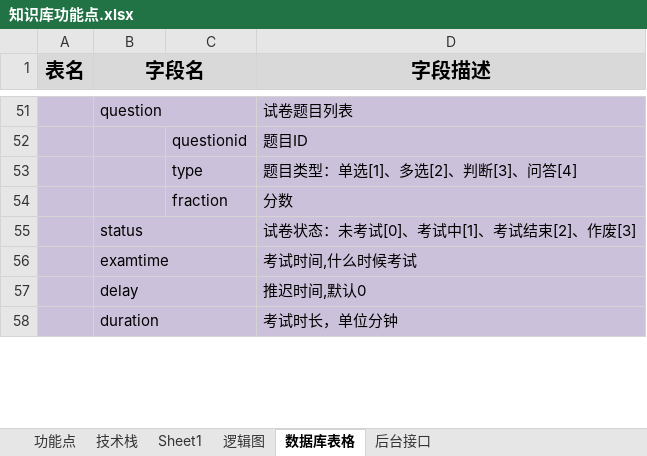
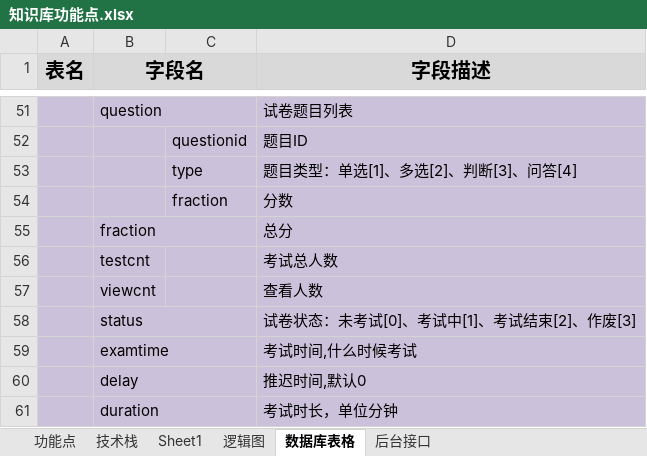
Before and after one commit to verazhang/hwd, an Excel workbook: document/知识库功能点.xlsx, sheet 数据库表格, drawn as a sheet; only a part is shown, gaps mark what is left out; values as stored, in another font and other column widths than the file's, no borders; the diff names each change by its address in the sheet, - before the commit and + after, or states it on an @@ line.

```diff
--- a/document/知识库功能点.xlsx (sheet 数据库表格)
+++ b/document/知识库功能点.xlsx (sheet 数据库表格)
+row 55:  | fraction |  | 总分
+row 56:  | testcnt |  | 考试总人数
+row 57:  | viewcnt |  | 查看人数
```
Also changed, not shown: 16 other files.
